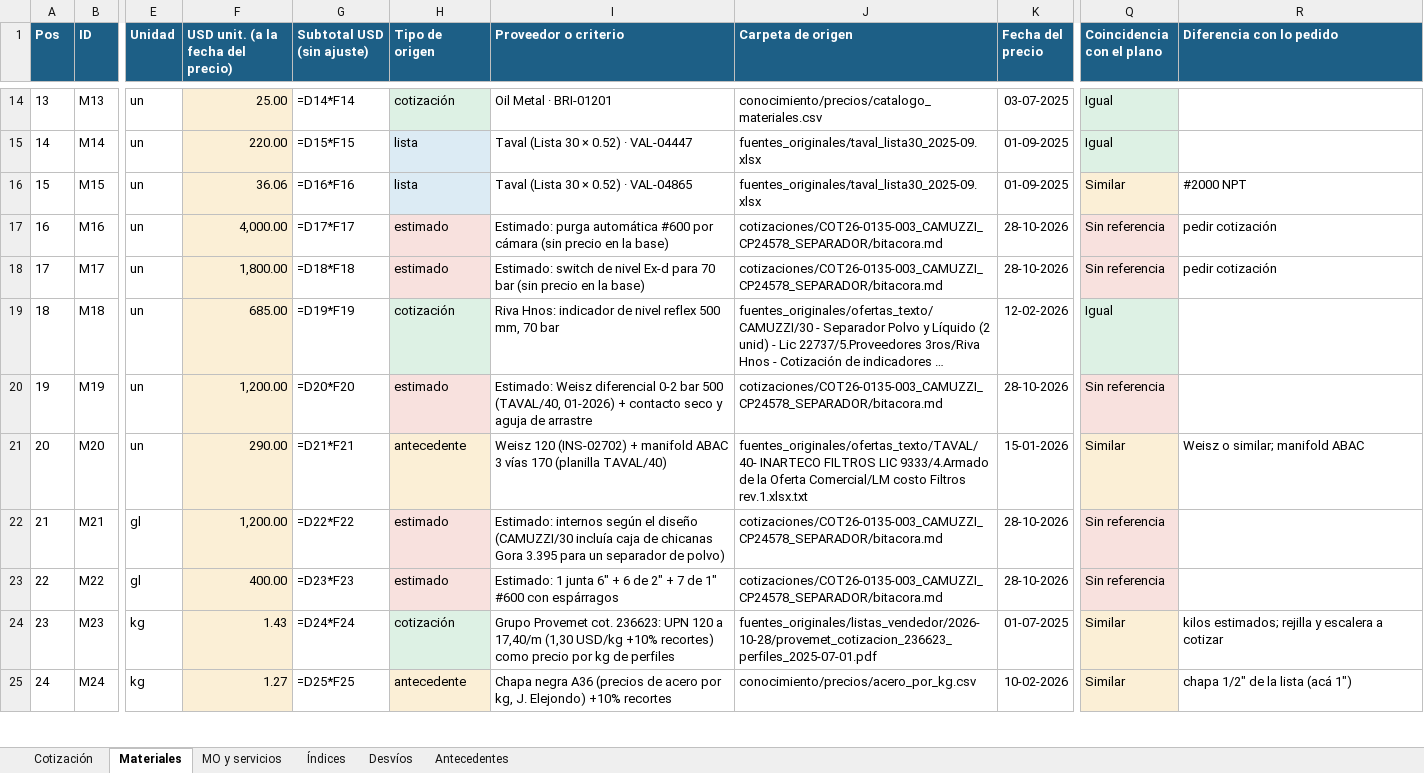
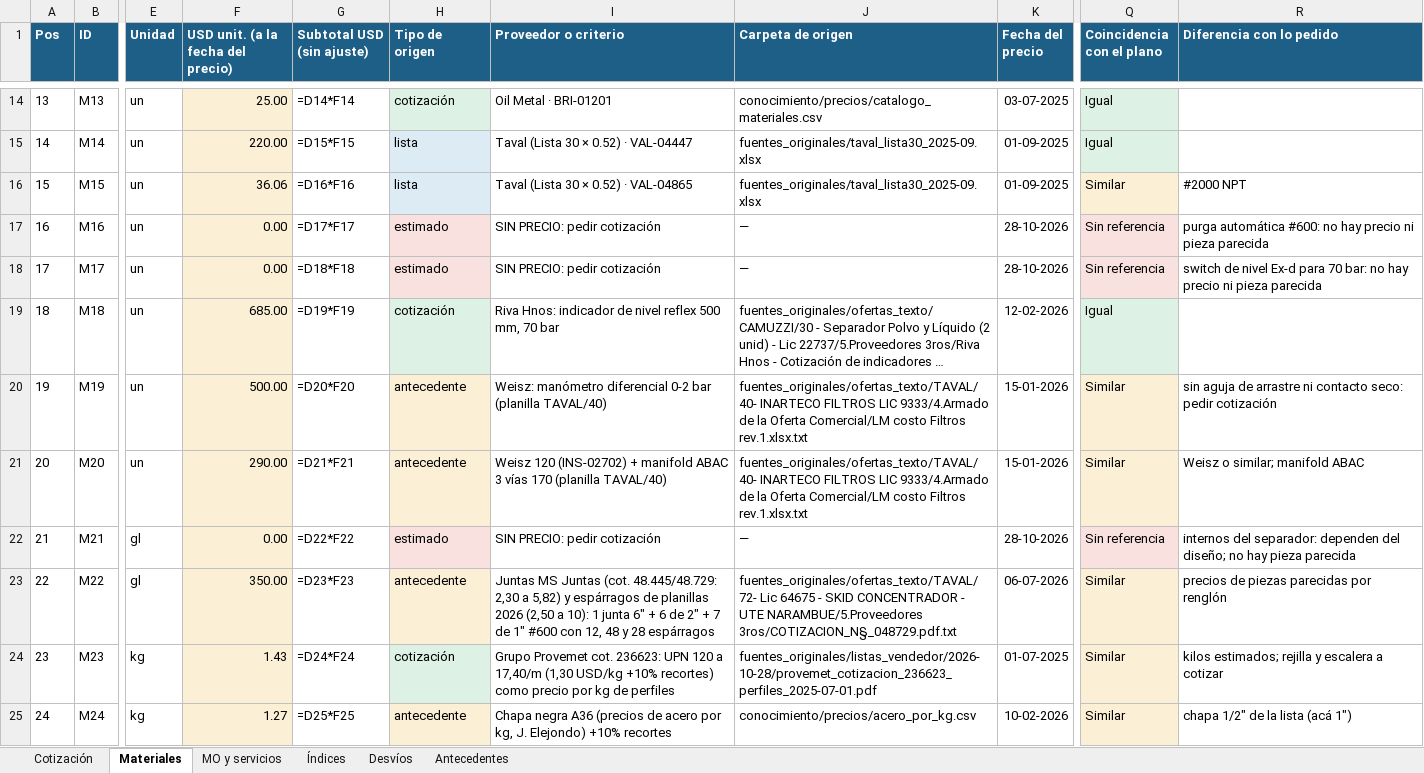
Before and after one commit to ricardoalvarezu2-cyber/cotizador-itt-2.0, an Excel workbook: cotizaciones/COT26-0135-003_CAMUZZI_CP24578_SEPARADOR/COT26-0135-003_CAMUZZI_CP24578_SEPARADOR_COALESCENTE.xlsx, sheet Materiales, drawn as a sheet; only a part is shown, gaps mark what is left out; long unchanged cells end in …; values as stored, in another font and other column widths than the file's, no borders; formulas without a stored value are shown as written; the diff covers the shown part only; the diff names each change by its address in the sheet, - before the commit and + after, or states it on an @@ line.

```diff
--- a/cotizaciones/COT26-0135-003_CAMUZZI_CP24578_SEPARADOR/COT26-0135-003_CAMUZZI_CP24578_SEPARADOR_COALESCENTE.xlsx (sheet Materiales)
+++ b/cotizaciones/COT26-0135-003_CAMUZZI_CP24578_SEPARADOR/COT26-0135-003_CAMUZZI_CP24578_SEPARADOR_COALESCENTE.xlsx (sheet Materiales)
-F17: 4,000.00
+F17: 0.00
-I17 (Proveedor o criterio): Estimado: purga automática #600 por cámara (sin precio en la base)
+I17 (Proveedor o criterio): SIN PRECIO: pedir cotización
-J17:J18 (Carpeta de origen): cotizaciones/COT26-0135-003_CAMUZZI_CP24578_SEPARADOR/bitacora.md
+J17:J18 (Carpeta de origen): —
-R17 (Diferencia con lo pedido): pedir cotización
+R17 (Diferencia con lo pedido): purga automática #600: no hay precio ni pieza parecida
-F18: 1,800.00
+F18: 0.00
-I18 (Proveedor o criterio): Estimado: switch de nivel Ex-d para 70 bar (sin precio en la base)
+I18 (Proveedor o criterio): SIN PRECIO: pedir cotización
-R18 (Diferencia con lo pedido): pedir cotización
+R18 (Diferencia con lo pedido): switch de nivel Ex-d para 70 bar: no hay precio ni pieza parecida
-F20: 1,200.00
+F20: 500.00
-H20 (Tipo de origen): estimado
+H20 (Tipo de origen): antecedente
-I20 (Proveedor o criterio): Estimado: Weisz diferencial 0-2 bar 500 (TAVAL/40, 01-2026) + contacto seco y aguja de arrastre
+I20 (Proveedor o criterio): Weisz: manómetro diferencial 0-2 bar (planilla TAVAL/40)
-J20 (Carpeta de origen): cotizaciones/COT26-0135-003_CAMUZZI_CP24578_SEPARADOR/bitacora.md
+J20 (Carpeta de origen): fuentes_originales/ofertas_texto/TAVAL/40- INARTECO FILTROS LIC 9333/4.Armado de la Oferta Comercial/LM costo Filtros rev.1.xlsx.txt
-K20 (Fecha del precio): 28-10-2026
+K20 (Fecha del precio): 15-01-2026
-Q20 (Coincidencia con el plano): Sin referencia
+Q20 (Coincidencia con el plano): Similar
-R20 (Diferencia con lo pedido): (empty)
+R20 (Diferencia con lo pedido): sin aguja de arrastre ni contacto seco: pedir cotización
-F22: 1,200.00
+F22: 0.00
-I22 (Proveedor o criterio): Estimado: internos según el diseño (CAMUZZI/30 incluía caja de chicanas Gora 3.395 para un separador de polvo)
+I22 (Proveedor o criterio): SIN PRECIO: pedir cotización
-J22 (Carpeta de origen): cotizaciones/COT26-0135-003_CAMUZZI_CP24578_SEPARADOR/bitacora.md
+J22 (Carpeta de origen): —
-R22 (Diferencia con lo pedido): (empty)
+R22 (Diferencia con lo pedido): internos del separador: dependen del diseño; no hay pieza parecida
-F23: 400.00
+F23: 350.00
-H23 (Tipo de origen): estimado
+H23 (Tipo de origen): antecedente
-I23 (Proveedor o criterio): Estimado: 1 junta 6" + 6 de 2" + 7 de 1" #600 con espárragos
+I23 (Proveedor o criterio): Juntas MS Juntas (cot. 48.445/48.729: 2,30 a 5,82) y espárragos de planillas 2026 (2,50 a 10): 1 junta 6" + 6 de 2" + 7 de 1" #600 con 12, 48 y 28 espárragos
-J23 (Carpeta de origen): cotizaciones/COT26-0135-003_CAMUZZI_CP24578_SEPARADOR/bitacora.md
+J23 (Carpeta de origen): fuentes_originales/ofertas_texto/TAVAL/72- Lic 64675 - SKID CONCENTRADOR - UTE NARAMBUE/5.Proveedores 3ros/COTIZACION_N§_048729.pdf.txt
-K23 (Fecha del precio): 28-10-2026
+K23 (Fecha del precio): 06-07-2026
-Q23 (Coincidencia con el plano): Sin referencia
+Q23 (Coincidencia con el plano): Similar
-R23 (Diferencia con lo pedido): (empty)
+R23 (Diferencia con lo pedido): precios de piezas parecidas por renglón
```
Also changed, not shown: 21 edited cells and cell formats elsewhere in this sheet, sheet MO y servicios, cotizaciones/COT26-0135-001_CAMUZZI_CP24578_SKIDREG/COT26-0135-001_CAMUZZI_CP24578_SKID_REGULACION.xlsx, cotizaciones/COT26-0135-001_CAMUZZI_CP24578_SKIDREG/compras/COT26-0135-001_pedido_materiales_compras.xlsx, 52 other files.
